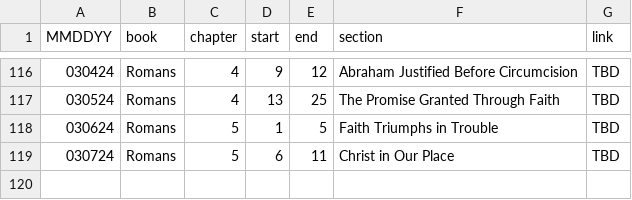
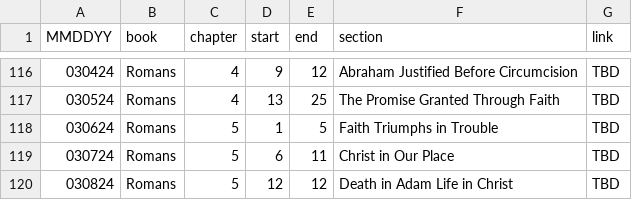
Before and after one commit to marko-polo-cheno/scribblingScribe, a CSV file: bible_outline.csv, drawn as a sheet; only a part is shown, gaps mark what is left out.

Commit message:
Update bible_outline.csv

```diff
--- a/bible_outline.csv
+++ b/bible_outline.csv
@@ -119 +119,2 @@ MMDDYY,book,chapter,start,end,section,link
 030724,Romans,5,6,11,Christ in Our Place,TBD
+030824,Romans,5,12,12,Death in Adam Life in Christ,TBD
```
